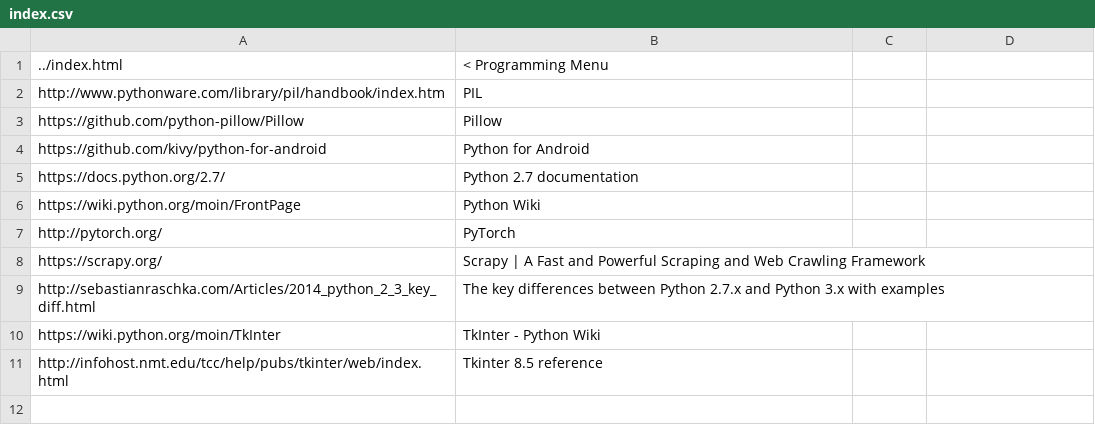
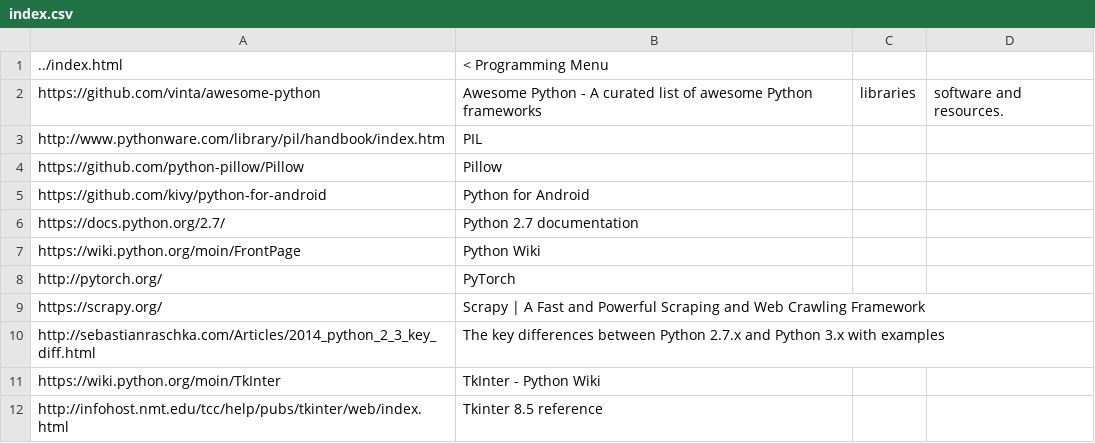
Before and after one commit to frharmsen/frharmsen.github.io, a CSV file: computer/programming/python/index.csv, drawn as a sheet.

```diff
--- a/computer/programming/python/index.csv
+++ b/computer/programming/python/index.csv
@@ -1,2 +1,3 @@
 ../index.html,< Programming Menu
+https://github.com/vinta/awesome-python,Awesome Python - A curated list of awesome Python frameworks, libraries, software and resources.
 http://www.pythonware.com/library/pil/handbook/index.htm,PIL
```
Also changed, not shown: computer/programming/index.csv, 4 other files.
